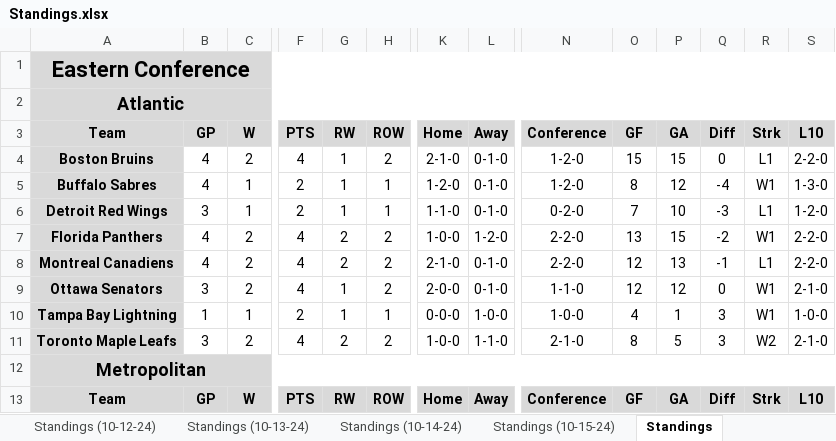
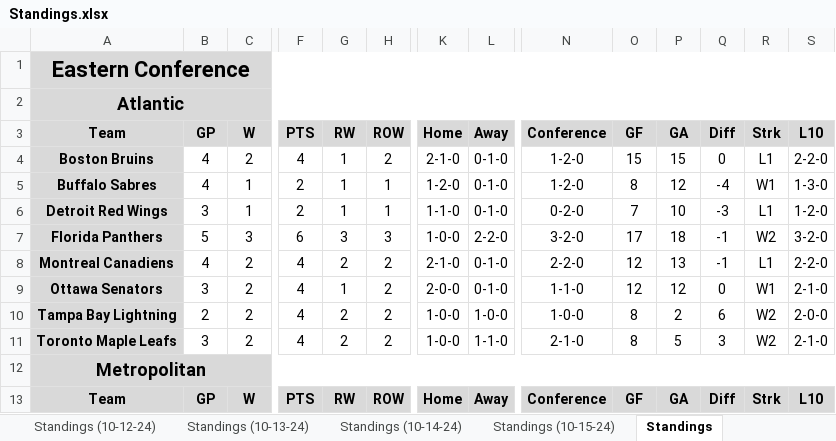
Before and after one commit to cmwrite/NHLStats, an Excel workbook: 2024_2025/Standings.xlsx, sheet Standings, drawn as a sheet; only a part is shown, gaps mark what is left out; values as stored, in another font and other column widths than the file's, no borders; the diff covers the shown part only; the diff names each change by its address in the sheet, - before the commit and + after, or states it on an @@ line.

Commit message:
Updated Standings, Box Scores
Data Input to last two games on 10/15/24

```diff
--- a/2024_2025/Standings.xlsx (sheet Standings)
+++ b/2024_2025/Standings.xlsx (sheet Standings)
-B7 (GP): 4
+B7 (GP): 5
-C7 (W): 2
+C7 (W): 3
-F7 (PTS): 4
+F7 (PTS): 6
-G7 (RW): 2
+G7 (RW): 3
-H7 (ROW): 2
+H7 (ROW): 3
-L7 (Away): 1-2-0
+L7 (Away): 2-2-0
-N7 (Conference): 2-2-0
+N7 (Conference): 3-2-0
-O7 (GF): 13
+O7 (GF): 17
-P7 (GA): 15
+P7 (GA): 18
-Q7 (Diff): -2
+Q7 (Diff): -1
-R7 (Strk): W1
+R7 (Strk): W2
-S7 (L10): 2-2-0
+S7 (L10): 3-2-0
-B10 (GP): 1
+B10 (GP): 2
-C10 (W): 1
+C10 (W): 2
-F10 (PTS): 2
+F10 (PTS): 4
-G10 (RW): 1
+G10 (RW): 2
-H10 (ROW): 1
+H10 (ROW): 2
-K10 (Home): 0-0-0
+K10 (Home): 1-0-0
-O10 (GF): 4
+O10 (GF): 8
-P10 (GA): 1
+P10 (GA): 2
-Q10 (Diff): 3
+Q10 (Diff): 6
-R10 (Strk): W1
+R10 (Strk): W2
-S10 (L10): 1-0-0
+S10 (L10): 2-0-0
```
Also changed, not shown: 126 edited cells elsewhere in this sheet, sheet Minnesota_Wild, sheet New_Jersey_Devils, sheet Carolina_Hurricanes, sheet Dallas_Stars, sheet St_Louis_Blues, sheet San_Jose_Sharks, 8 more sheets, 2024_2025/BoxScores/October.xlsx.
